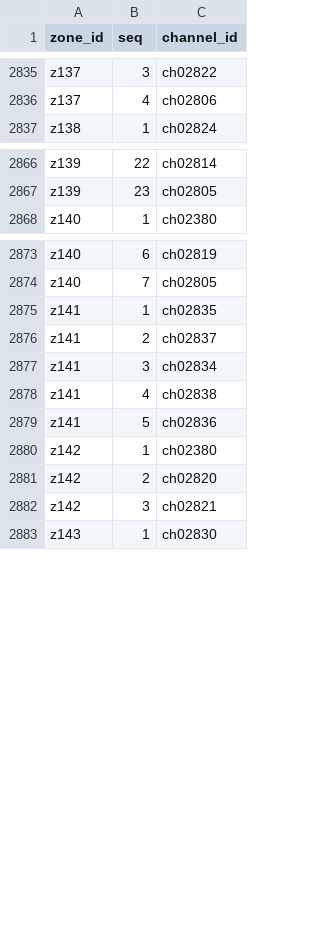
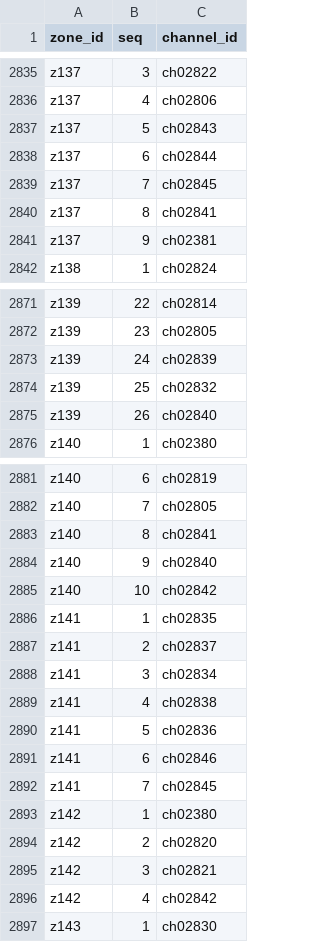
Before and after one commit to bradbrownjr/anytone-codeplug, a CSV file: data/zone_members.csv, drawn as a sheet; only a part is shown, gaps mark what is left out; the diff covers the shown part only.

```diff
--- a/data/zone_members.csv
+++ b/data/zone_members.csv
@@ -2836,2 +2836,7 @@ z137,3,ch02822
 z137,4,ch02806
+z137,5,ch02843
+z137,6,ch02844
+z137,7,ch02845
+z137,8,ch02841
+z137,9,ch02381
 z138,1,ch02824
@@ -2867,2 +2872,5 @@ z139,22,ch02814
 z139,23,ch02805
+z139,24,ch02839
+z139,25,ch02832
+z139,26,ch02840
 z140,1,ch02380
@@ -2874,2 +2882,5 @@ z140,6,ch02819
 z140,7,ch02805
+z140,8,ch02841
+z140,9,ch02840
+z140,10,ch02842
 z141,1,ch02835
@@ -2879,2 +2890,4 @@ z141,4,ch02838
 z141,5,ch02836
+z141,6,ch02846
+z141,7,ch02845
 z142,1,ch02380
@@ -2882,2 +2895,3 @@ z142,2,ch02820
 z142,3,ch02821
+z142,4,ch02842
 z143,1,ch02830
```
Also changed, not shown: 1 added row elsewhere in this file, data/channels.csv, exports/d878uv/Zone.CSV, 3 other files.
